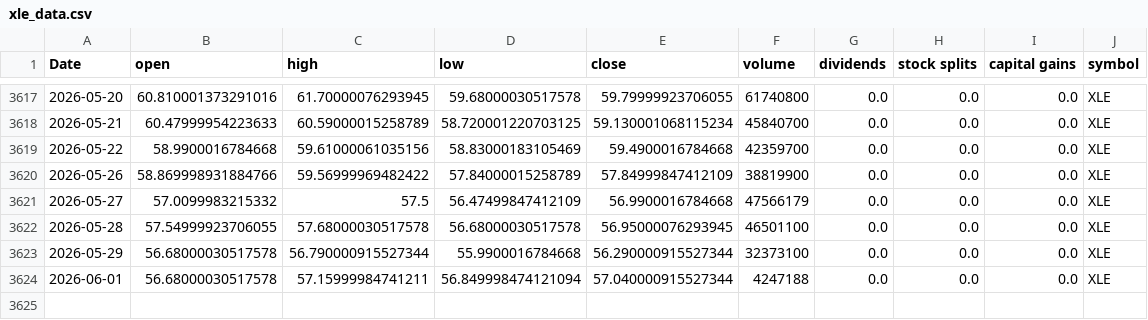
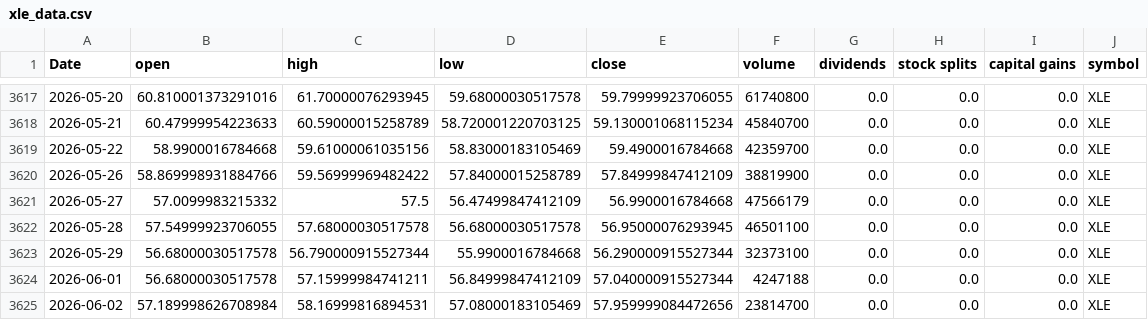
Before and after one commit to Akishai18/Market-Regime, a CSV file: data/sectors/xle_data.csv, drawn as a sheet; only a part is shown, gaps mark what is left out.

```diff
--- a/data/sectors/xle_data.csv
+++ b/data/sectors/xle_data.csv
@@ -3623,2 +3623,3 @@ Date,open,high,low,close,volume,dividends,stock splits,capital gains,symbol
 2026-05-29,56.68000030517578,56.790000915527344,55.9900016784668,56.290000915527344,32373100,0.0,0.0,0.0,XLE
-2026-06-01,56.68000030517578,57.15999984741211,56.849998474121094,57.040000915527344,4247188,0.0,0.0,0.0,XLE
+2026-06-01,56.68000030517578,57.15999984741211,56.84999847412109,57.040000915527344,4247188,0.0,0.0,0.0,XLE
+2026-06-02,57.189998626708984,58.16999816894531,57.08000183105469,57.959999084472656,23814700,0.0,0.0,0.0,XLE
```
Also changed, not shown: data/sectors/xlc_data.csv, data/sectors/xlu_data.csv, 46 other files.
